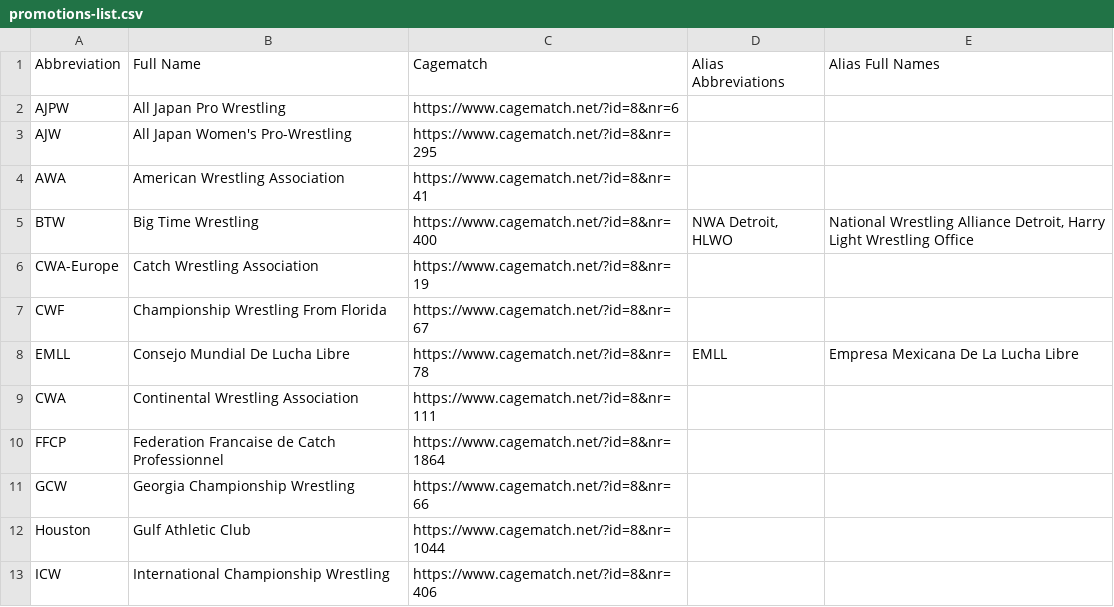
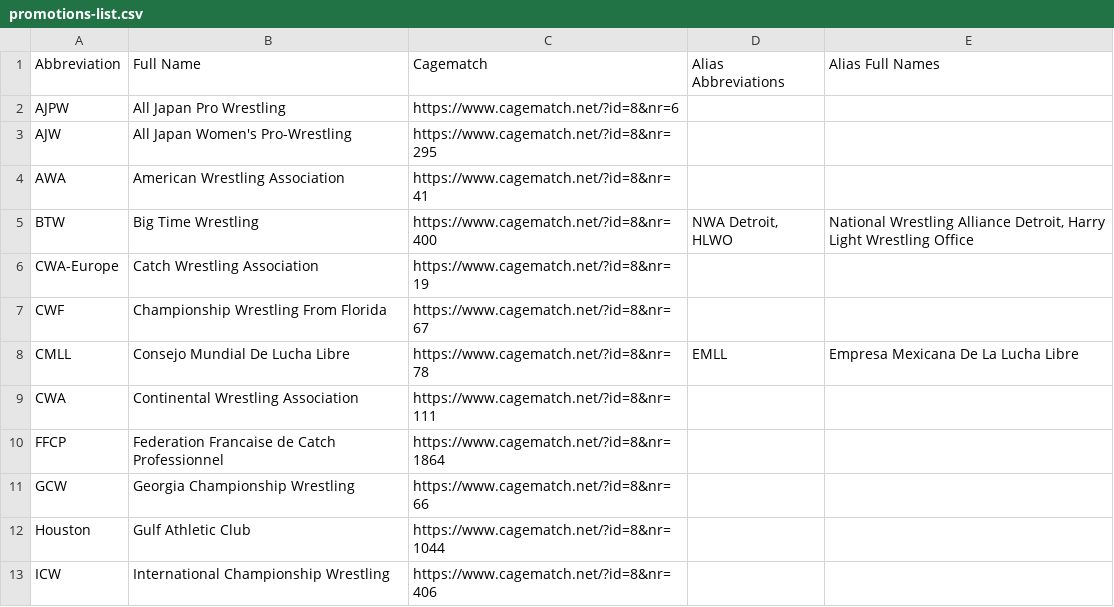
Before and after one commit to ssymonds17/wrestling-reference-site, a CSV file: populate-wrestling-db/csvs/promotions-list.csv, drawn as a sheet; only a part is shown.

Commit message:
Fix incorrect promotion abbreviation from EMLL to CMLL

```diff
--- a/populate-wrestling-db/csvs/promotions-list.csv
+++ b/populate-wrestling-db/csvs/promotions-list.csv
@@ -7,3 +7,3 @@ CWA-Europe,Catch Wrestling Association,https://www.cagematch.net/?id=8&nr=19,,
 CWF,Championship Wrestling From Florida,https://www.cagematch.net/?id=8&nr=67,,
-EMLL,Consejo Mundial De Lucha Libre,https://www.cagematch.net/?id=8&nr=78,EMLL,Empresa Mexicana De La Lucha Libre
+CMLL,Consejo Mundial De Lucha Libre,https://www.cagematch.net/?id=8&nr=78,EMLL,Empresa Mexicana De La Lucha Libre
 CWA,Continental Wrestling Association,https://www.cagematch.net/?id=8&nr=111,,
```
